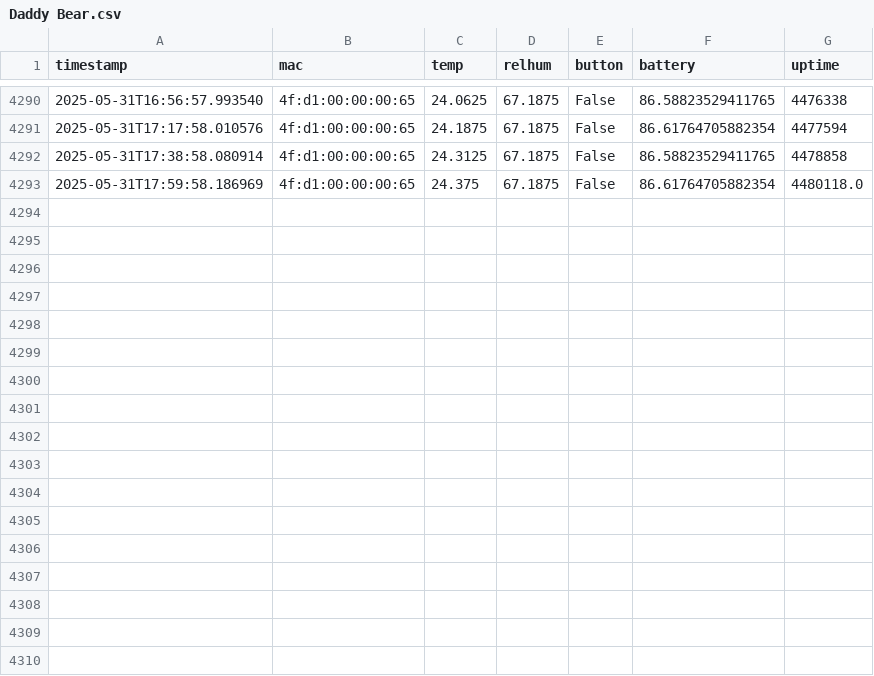
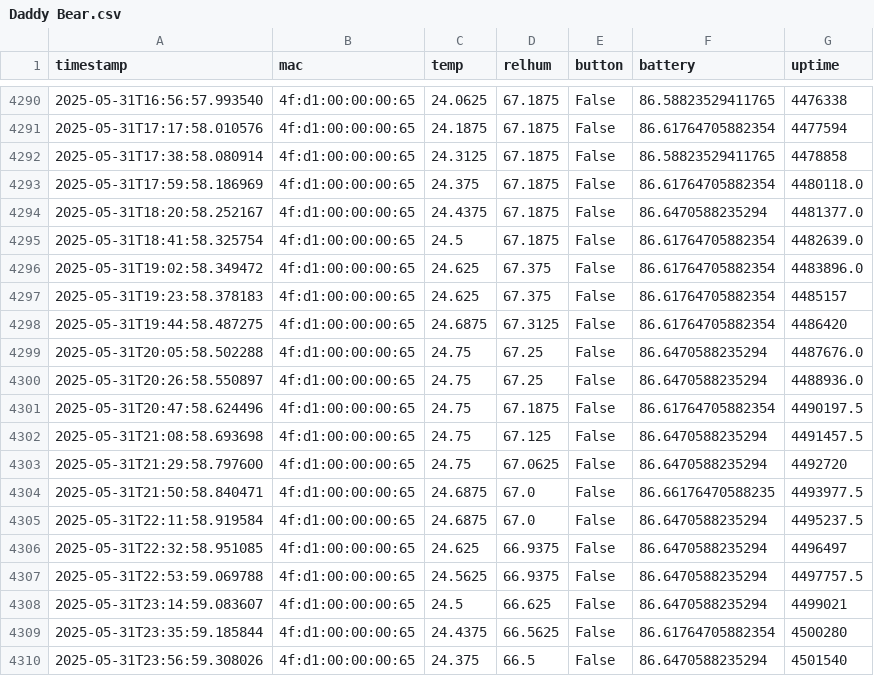
Before and after one commit to HumphreyHCB/HumidorLogger, a CSV file: Data/Daddy Bear.csv, drawn as a sheet; only a part is shown, gaps mark what is left out.

```diff
--- a/Data/Daddy Bear.csv
+++ b/Data/Daddy Bear.csv
@@ -4293 +4293,18 @@ timestamp,mac,temp,relhum,button,battery,uptime
 2025-05-31T17:59:58.186969,4f:d1:00:00:00:65,24.375,67.1875,False,86.61764705882354,4480118.0
+2025-05-31T18:20:58.252167,4f:d1:00:00:00:65,24.4375,67.1875,False,86.6470588235294,4481377.0
+2025-05-31T18:41:58.325754,4f:d1:00:00:00:65,24.5,67.1875,False,86.61764705882354,4482639.0
+2025-05-31T19:02:58.349472,4f:d1:00:00:00:65,24.625,67.375,False,86.61764705882354,4483896.0
+2025-05-31T19:23:58.378183,4f:d1:00:00:00:65,24.625,67.375,False,86.61764705882354,4485157
+2025-05-31T19:44:58.487275,4f:d1:00:00:00:65,24.6875,67.3125,False,86.61764705882354,4486420
+2025-05-31T20:05:58.502288,4f:d1:00:00:00:65,24.75,67.25,False,86.6470588235294,4487676.0
+2025-05-31T20:26:58.550897,4f:d1:00:00:00:65,24.75,67.25,False,86.6470588235294,4488936.0
+2025-05-31T20:47:58.624496,4f:d1:00:00:00:65,24.75,67.1875,False,86.61764705882354,4490197.5
+2025-05-31T21:08:58.693698,4f:d1:00:00:00:65,24.75,67.125,False,86.6470588235294,4491457.5
+2025-05-31T21:29:58.797600,4f:d1:00:00:00:65,24.75,67.0625,False,86.6470588235294,4492720
+2025-05-31T21:50:58.840471,4f:d1:00:00:00:65,24.6875,67.0,False,86.66176470588235,4493977.5
+2025-05-31T22:11:58.919584,4f:d1:00:00:00:65,24.6875,67.0,False,86.6470588235294,4495237.5
+2025-05-31T22:32:58.951085,4f:d1:00:00:00:65,24.625,66.9375,False,86.6470588235294,4496497
+2025-05-31T22:53:59.069788,4f:d1:00:00:00:65,24.5625,66.9375,False,86.6470588235294,4497757.5
+2025-05-31T23:14:59.083607,4f:d1:00:00:00:65,24.5,66.625,False,86.6470588235294,4499021
+2025-05-31T23:35:59.185844,4f:d1:00:00:00:65,24.4375,66.5625,False,86.61764705882354,4500280
+2025-05-31T23:56:59.308026,4f:d1:00:00:00:65,24.375,66.5,False,86.6470588235294,4501540
```
Also changed, not shown: Data/Baby Bear.csv, Data/Humphreys Beacon.csv, 4 other files.
